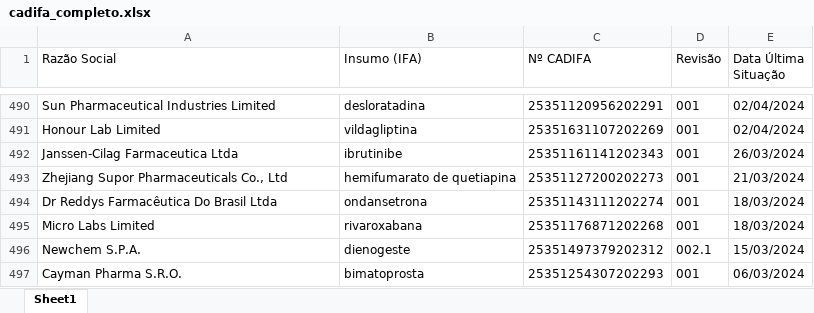
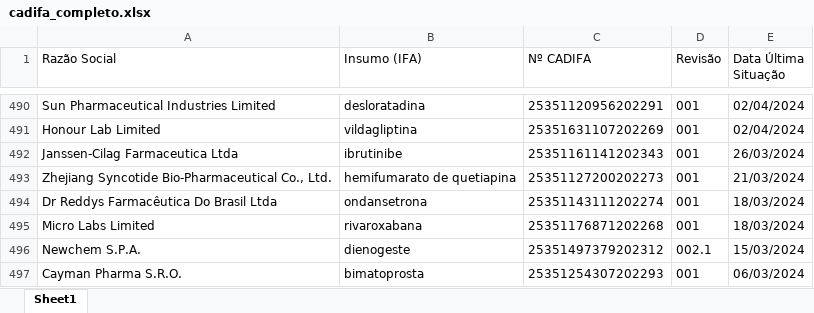
Before and after one commit to KarolineRuizxx/anvisa-cadifa-monitor, an Excel workbook: cadifa_completo.xlsx, sheet Sheet1, drawn as a sheet; only a part is shown, gaps mark what is left out; values as stored, in another font and other column widths than the file's, no borders; the diff names each change by its address in the sheet, - before the commit and + after, or states it on an @@ line.

```diff
--- a/cadifa_completo.xlsx (sheet Sheet1)
+++ b/cadifa_completo.xlsx (sheet Sheet1)
-A493 (Razão Social): Zhejiang Supor Pharmaceuticals Co., Ltd
+A493 (Razão Social): Zhejiang Syncotide Bio-Pharmaceutical Co., Ltd.
```
Also changed, not shown: cadifa_completo_anterior.xlsx.
